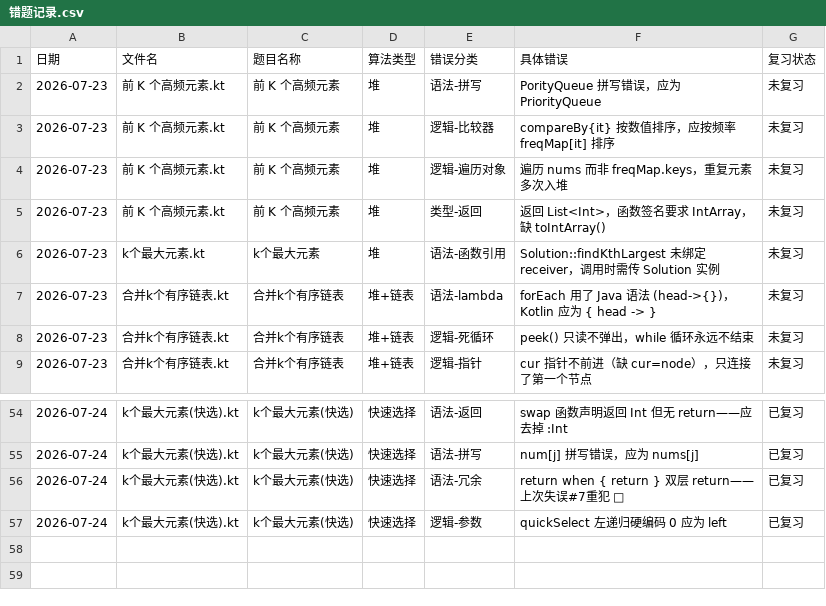
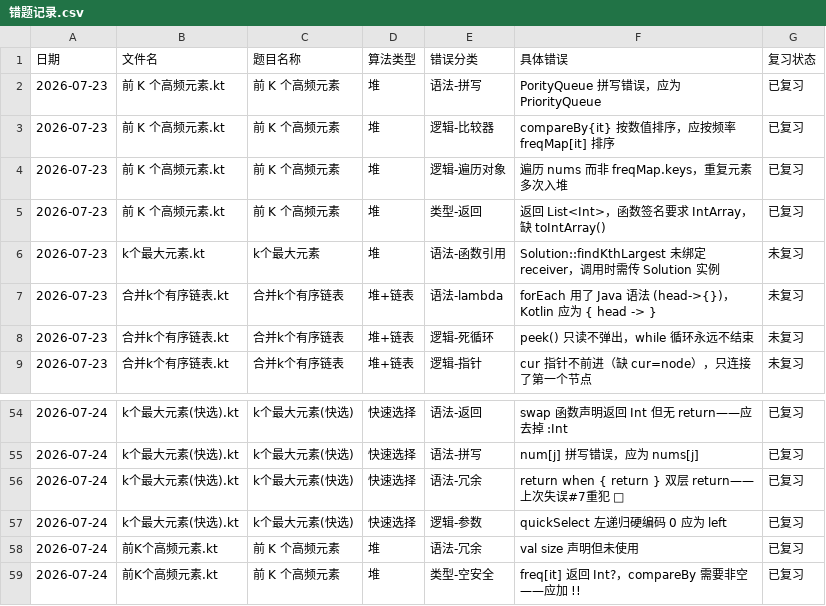
Before and after one commit to exerti/leetcode, a CSV file: .claude/review/错题记录.csv, drawn as a sheet; only a part is shown, gaps mark what is left out.

Commit message:
归档 前K个高频元素: 复习完成 +2条新错题 + 07-23旧错题标已复习

```diff
--- a/.claude/review/错题记录.csv
+++ b/.claude/review/错题记录.csv
@@ -1,6 +1,6 @@
 日期,文件名,题目名称,算法类型,错误分类,具体错误,复习状态
-2026-07-23,前 K 个高频元素.kt,前 K 个高频元素,堆,语法-拼写,"PorityQueue 拼写错误，应为 PriorityQueue",未复习
-2026-07-23,前 K 个高频元素.kt,前 K 个高频元素,堆,逻辑-比较器,"compareBy{it} 按数值排序，应按频率 freqMap[it] 排序",未复习
-2026-07-23,前 K 个高频元素.kt,前 K 个高频元素,堆,逻辑-遍历对象,"遍历 nums 而非 freqMap.keys，重复元素多次入堆",未复习
-2026-07-23,前 K 个高频元素.kt,前 K 个高频元素,堆,类型-返回,"返回 List<Int>，函数签名要求 IntArray，缺 toIntArray()",未复习
+2026-07-23,前 K 个高频元素.kt,前 K 个高频元素,堆,语法-拼写,"PorityQueue 拼写错误，应为 PriorityQueue",已复习
+2026-07-23,前 K 个高频元素.kt,前 K 个高频元素,堆,逻辑-比较器,"compareBy{it} 按数值排序，应按频率 freqMap[it] 排序",已复习
+2026-07-23,前 K 个高频元素.kt,前 K 个高频元素,堆,逻辑-遍历对象,"遍历 nums 而非 freqMap.keys，重复元素多次入堆",已复习
+2026-07-23,前 K 个高频元素.kt,前 K 个高频元素,堆,类型-返回,"返回 List<Int>，函数签名要求 IntArray，缺 toIntArray()",已复习
 2026-07-23,k个最大元素.kt,k个最大元素,堆,语法-函数引用,"Solution::findKthLargest 未绑定 receiver，调用时需传 Solution 实例",未复习
@@ -57 +57,3 @@
 2026-07-24,k个最大元素(快选).kt,k个最大元素(快选),快速选择,逻辑-参数,"quickSelect 左递归硬编码 0 应为 left",已复习
+2026-07-24,前K个高频元素.kt,前 K 个高频元素,堆,语法-冗余,"val size 声明但未使用",已复习
+2026-07-24,前K个高频元素.kt,前 K 个高频元素,堆,类型-空安全,"freq[it] 返回 Int?，compareBy 需要非空——应加 !!",已复习
```
Also changed, not shown: .claude/review/题目掌握度.csv, 1 other file.
